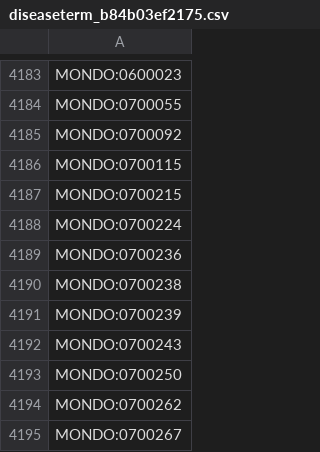
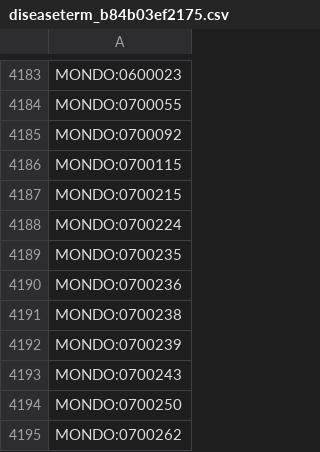
Before and after one commit to AnastasiyaKuznetsova/dismech, a CSV file: cache/enums/diseaseterm_b84b03ef2175.csv, drawn as a sheet; only a part is shown, gaps mark what is left out; the shorter side is filled out with more unchanged rows; the diff names each change by its address in the sheet, - before the commit and + after, or states it on an @@ line.

```diff
--- a/cache/enums/diseaseterm_b84b03ef2175.csv
+++ b/cache/enums/diseaseterm_b84b03ef2175.csv
+row 4189: MONDO:0700235
```
Also changed, not shown: cache/enums/phenotypeterm_939f99dde0f5.csv, cache/hgnc/terms.csv, 26 other files.
